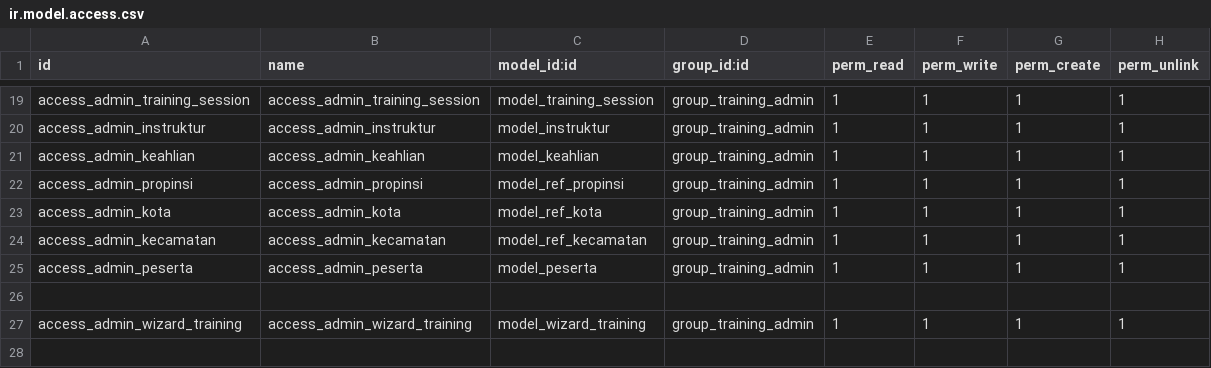
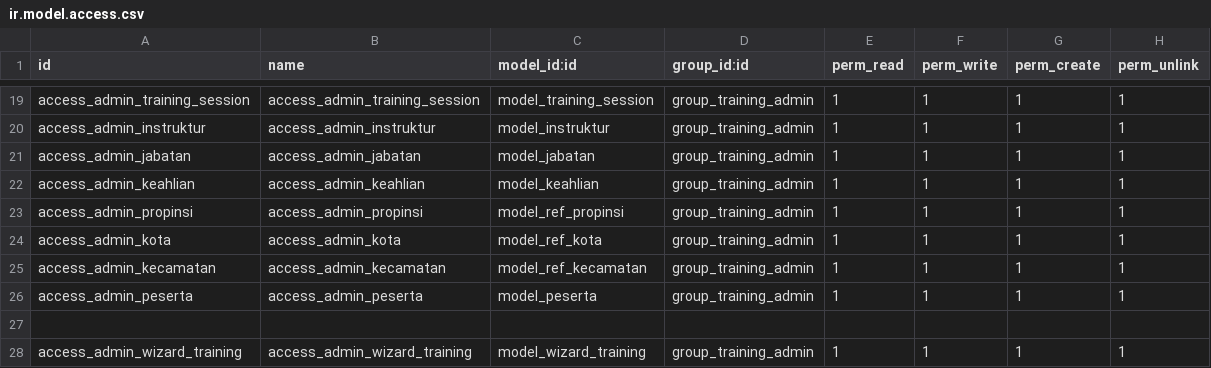
Before and after one commit to vicky-87/Odoo16, a CSV file: cdn_training/security/ir.model.access.csv, drawn as a sheet; only a part is shown, gaps mark what is left out.

Commit message:
Membuat Model Jabatan

```diff
--- a/cdn_training/security/ir.model.access.csv
+++ b/cdn_training/security/ir.model.access.csv
@@ -20,2 +20,3 @@ access_admin_training_session,access_admin_training_session,model_training_sessi
 access_admin_instruktur,access_admin_instruktur,model_instruktur,group_training_admin,1,1,1,1
+access_admin_jabatan,access_admin_jabatan,model_jabatan,group_training_admin,1,1,1,1
 access_admin_keahlian,access_admin_keahlian,model_keahlian,group_training_admin,1,1,1,1
```
Also changed, not shown: 11 other files.
